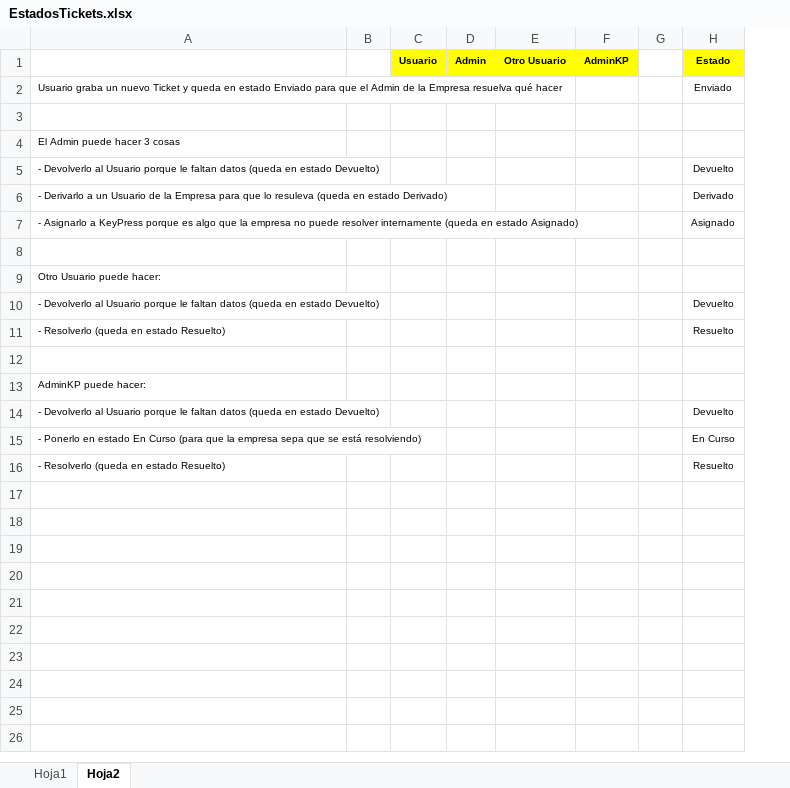
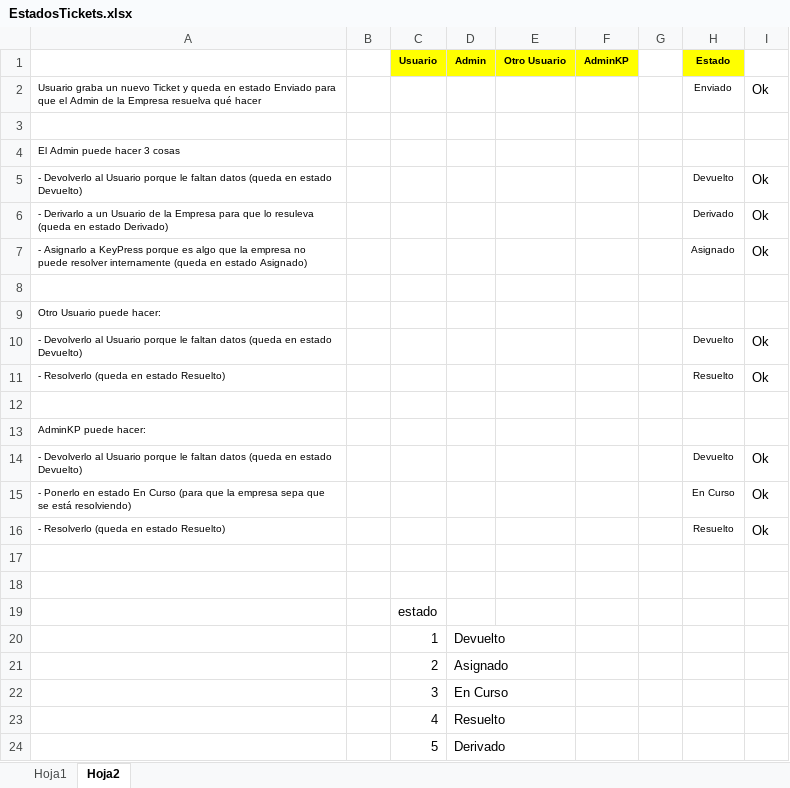
Before and after one commit to LuisPulenta/tickets_web_app, an Excel workbook: Excels/EstadosTickets.xlsx, sheet Hoja2, drawn as a sheet; values as stored, in another font and other column widths than the file's, no borders; charts and pictures not drawn; the diff names each change by its address in the sheet, - before the commit and + after, or states it on an @@ line.

```diff
--- a/Excels/EstadosTickets.xlsx (sheet Hoja2)
+++ b/Excels/EstadosTickets.xlsx (sheet Hoja2)
+column I, rows 2-16: Ok |  |  | Ok | Ok | Ok |  |  | Ok | Ok |  |  | Ok | Ok | Ok
+row 17: (empty)
+row 18: (empty)
+row 19:  |  | estado
+row 20:  |  | 1 | Devuelto
+row 21:  |  | 2 | Asignado
+row 22:  |  | 3 | En Curso
+row 23:  |  | 4 | Resuelto
+row 24:  |  | 5 | Derivado
```
Also changed, not shown: 2 other files.
